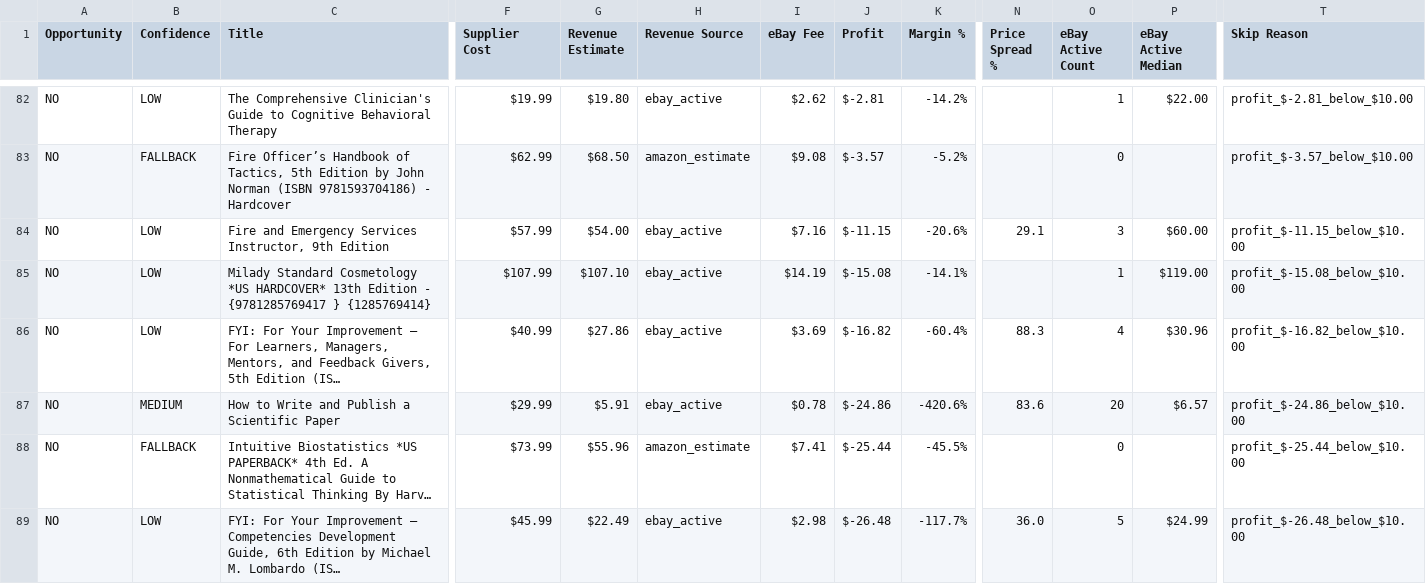
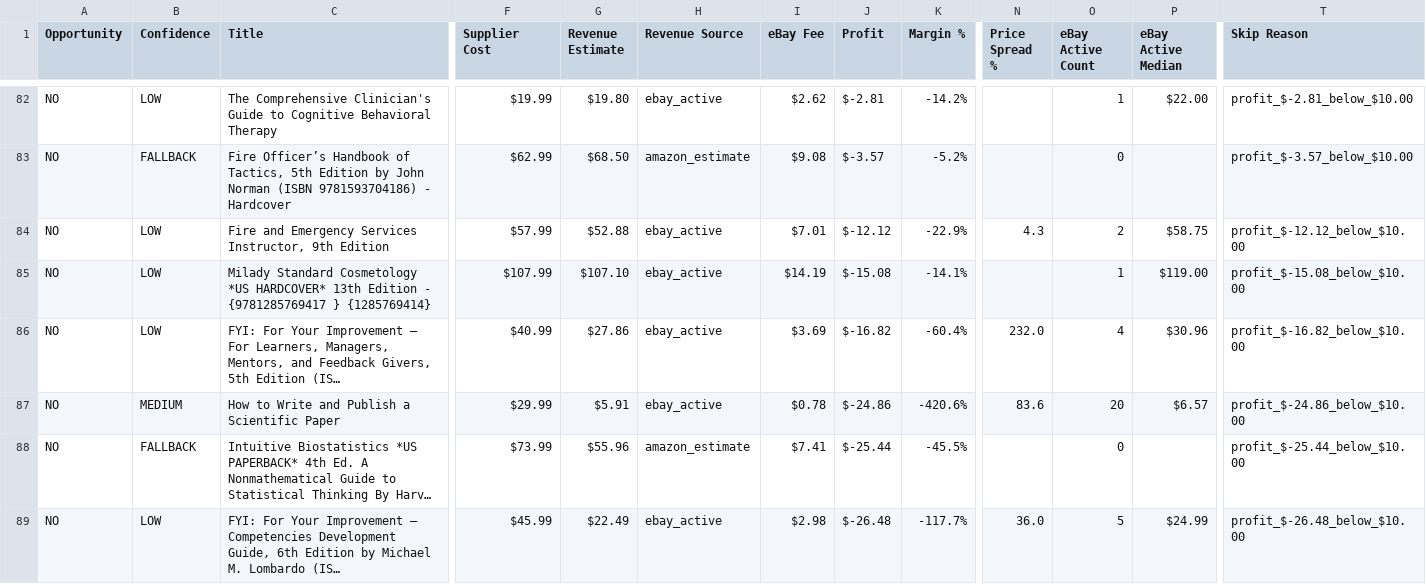
Before and after one commit to njubran82/Scanner, a CSV file: scanner_results.csv, drawn as a sheet; only a part is shown, gaps mark what is left out; long unchanged cells end in …; the diff covers the shown part only; the diff names each change by its address in the sheet, - before the commit and + after, or states it on an @@ line.

```diff
--- a/scanner_results.csv
+++ b/scanner_results.csv
-G84 (Revenue Estimate): $54.00
+G84 (Revenue Estimate): $52.88
-I84 (eBay Fee): $7.16
+I84 (eBay Fee): $7.01
-J84 (Profit): $-11.15
+J84 (Profit): $-12.12
-K84 (Margin %): -20.6%
+K84 (Margin %): -22.9%
-N84 (Price Spread %): 29.1
+N84 (Price Spread %): 4.3
-O84 (eBay Active Count): 3
+O84 (eBay Active Count): 2
-P84 (eBay Active Median): $60.00
+P84 (eBay Active Median): $58.75
-T84 (Skip Reason): profit_$-11.15_below_$10.00
+T84 (Skip Reason): profit_$-12.12_below_$10.00
-N86 (Price Spread %): 88.3
+N86 (Price Spread %): 232.0
```
Also changed, not shown: 3 added rows, 3 removed rows and 13 edited cells elsewhere in this file, 1 other file.
